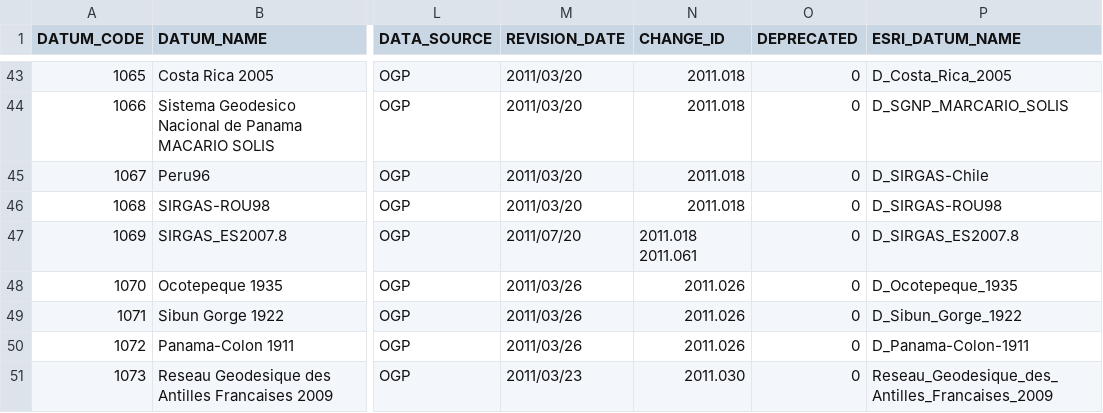
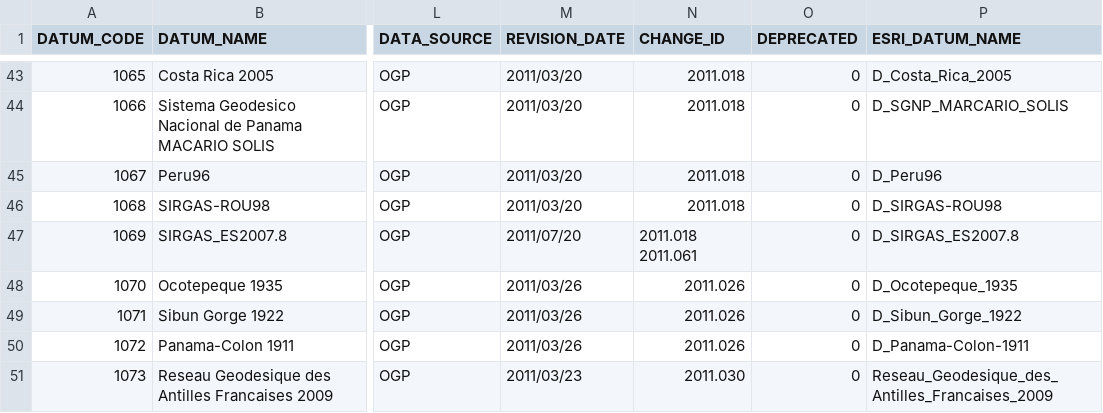
Before and after one commit to aashish24/gdal-svn, a CSV file: data/gdal_datum.csv, drawn as a sheet; only a part is shown, gaps mark what is left out; the diff names each change by its address in the sheet, - before the commit and + after, or states it on an @@ line.

Commit message:
gdal_datum.csv: fix ESRI DATUM name for GCS Peru96 back to D_Peru96 (#5462)
git-svn-id: https://svn.osgeo.org/gdal/trunk/gdal@27347 f0d54148-0727-0410-94bb-9a71ac55c965

```diff
--- a/data/gdal_datum.csv
+++ b/data/gdal_datum.csv
-P45 (ESRI_DATUM_NAME): D_SIRGAS-Chile
+P45 (ESRI_DATUM_NAME): D_Peru96
```
